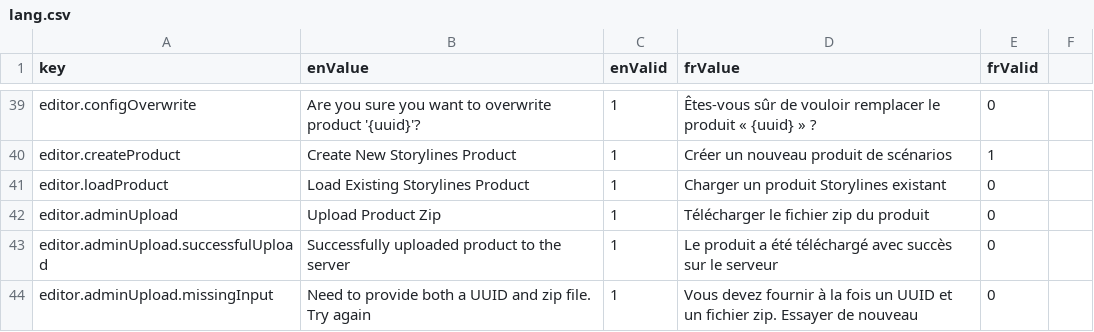
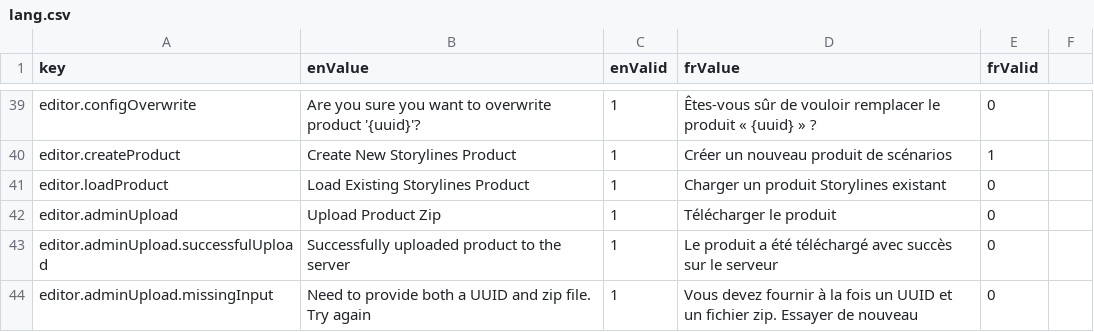
Before and after one commit to ramp4-pcar4/storylines-editor, a CSV file: src/lang/lang.csv, drawn as a sheet; only a part is shown, gaps mark what is left out; the diff covers the shown part only.

Commit message:
Official translations

```diff
--- a/src/lang/lang.csv
+++ b/src/lang/lang.csv
@@ -41,3 +41,3 @@ editor.createProduct,Create New Storylines Product,1,Créer un nouveau produit d
 editor.loadProduct,Load Existing Storylines Product,1,Charger un produit Storylines existant,0
-editor.adminUpload,Upload Product Zip,1,Télécharger le fichier zip du produit,0
+editor.adminUpload,Upload Product Zip,1,Télécharger le produit,0
 editor.adminUpload.successfulUpload,Successfully uploaded product to the server,1,Le produit a été téléchargé avec succès sur le serveur,0
```
Also changed, not shown: 1 added row and 31 edited cells elsewhere in this file.
